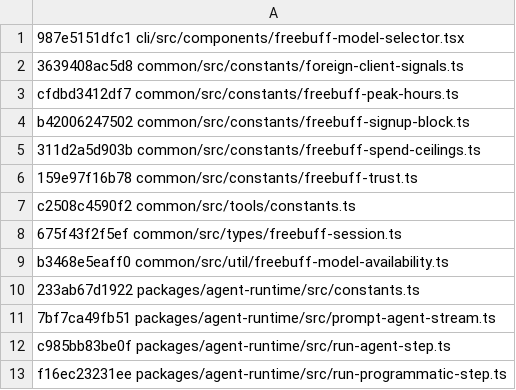
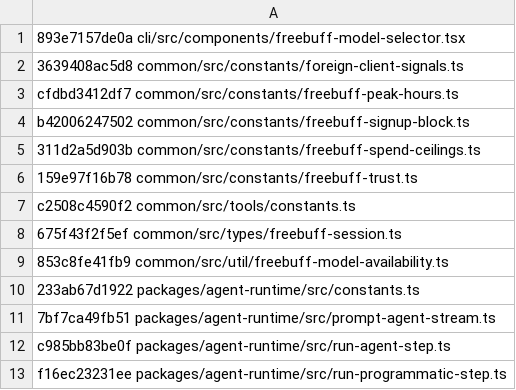
Before and after one commit to arsydoni4326-alt/freebuff-proxy, a TSV file: scripts/wire-baseline.tsv, drawn as a sheet.

Commit message:
fix(models): mark GLM 5.3 Flash unmetered per vendor sync
GLM 5.3 Flash left FREEBUFF_PREMIUM_MODEL_IDS on 2026-08-28: measured
production spend put it at $0.000249/msg via the Merge lane, the cheapest
served row, so it joins MiMo and DeepSeek V4 Flash with no ceiling.
Premium pool is now luna + solar-pro4 only; refresh registry pin
(freebuff-models.ts @ e890d772), wire baseline, and vendor-version 0.0.160.

```diff
--- a/scripts/wire-baseline.tsv
+++ b/scripts/wire-baseline.tsv
@@ -1,2 +1,2 @@
-987e5151dfc1 cli/src/components/freebuff-model-selector.tsx
+893e7157de0a cli/src/components/freebuff-model-selector.tsx
 3639408ac5d8 common/src/constants/foreign-client-signals.ts
@@ -8,3 +8,3 @@ c2508c4590f2 common/src/tools/constants.ts
 675f43f2f5ef common/src/types/freebuff-session.ts
-b3468e5eaff0 common/src/util/freebuff-model-availability.ts
+853c8fe41fb9 common/src/util/freebuff-model-availability.ts
 233ab67d1922 packages/agent-runtime/src/constants.ts
```
Also changed, not shown: 4 other files.
